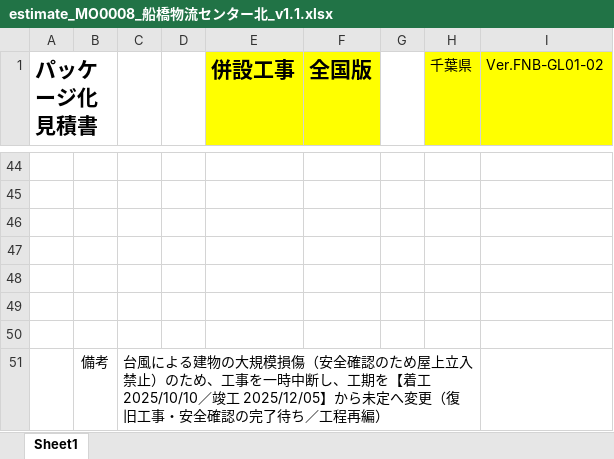
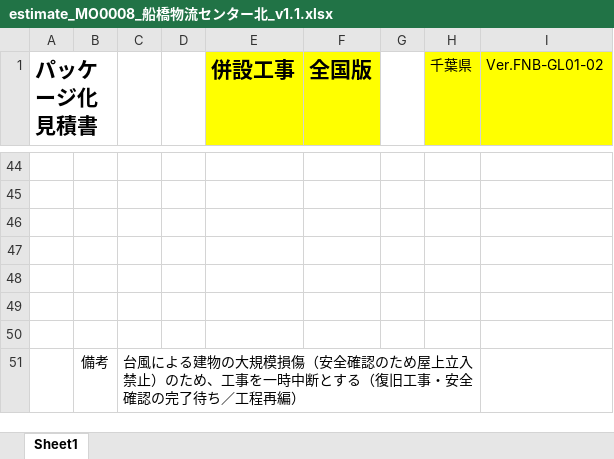
Before and after one commit to shhayash-work/eng-llm-app, an Excel workbook: data/sharepoint_docs/Construction-Estimate/estimate_MO0008_船橋物流センター北_v1.1.xlsx, sheet Sheet1, drawn as a sheet; only a part is shown, gaps mark what is left out; values as stored, in another font and other column widths than the file's, no borders; the diff names each change by its address in the sheet, - before the commit and + after, or states it on an @@ line.

```diff
--- a/data/sharepoint_docs/Construction-Estimate/estimate_MO0008_船橋物流センター北_v1.1.xlsx (sheet Sheet1)
+++ b/data/sharepoint_docs/Construction-Estimate/estimate_MO0008_船橋物流センター北_v1.1.xlsx (sheet Sheet1)
-C51: …一時中断し、工期を【着工 2025/10/10／竣工 2025/12/05】から未定へ変更（復旧工…
+C51: …一時中断とする（復旧工…
```
Also changed, not shown: data/sharepoint_docs/Negotiation-Progress-Report/negotiation_MO0008_船橋物流センター北_v1.0.xlsx, 22 other files.
